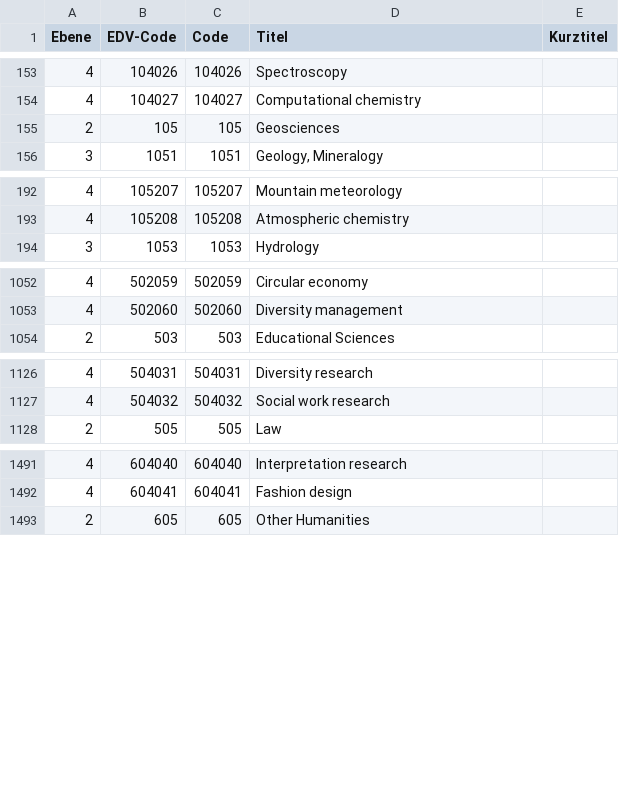
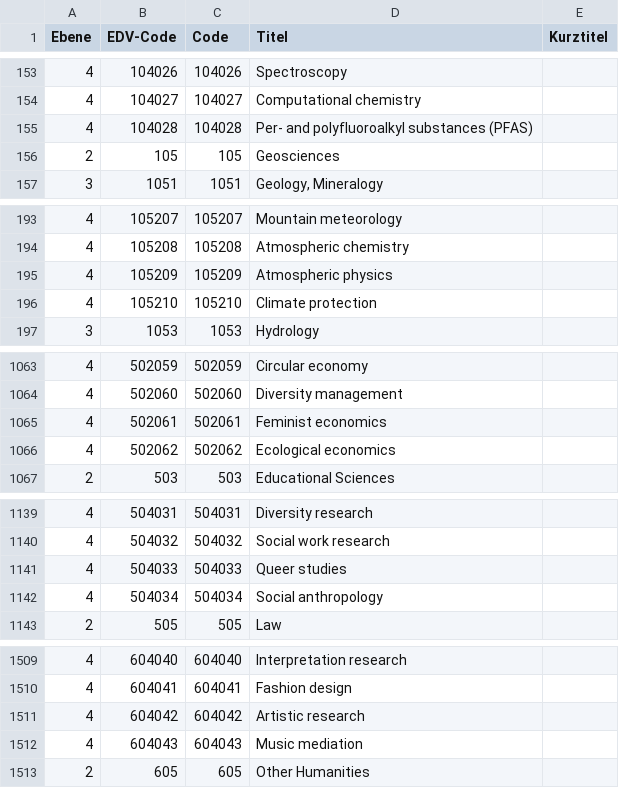
Before and after one commit to phaidra/phaidra, a CSV file: src/phaidra-api/public/vocabulary/OEFOS2012_EN_CTI_utf8.csv, drawn as a sheet; only a part is shown, gaps mark what is left out; the diff covers the shown part only.

```diff
--- a/src/phaidra-api/public/vocabulary/OEFOS2012_EN_CTI_utf8.csv
+++ b/src/phaidra-api/public/vocabulary/OEFOS2012_EN_CTI_utf8.csv
@@ -154,2 +154,3 @@
 4;"104027";"104027";"Computational chemistry";""
+4;"104028";"104028";"Per- and polyfluoroalkyl substances (PFAS)";""
 2;"105";"105";"Geosciences";""
@@ -193,2 +194,4 @@
 4;"105208";"105208";"Atmospheric chemistry";""
+4;"105209";"105209";"Atmospheric physics";""
+4;"105210";"105210";"Climate protection";""
 3;"1053";"1053";"Hydrology";""
@@ -1053,2 +1064,4 @@
 4;"502060";"502060";"Diversity management";""
+4;"502061";"502061";"Feminist economics";""
+4;"502062";"502062";"Ecological economics";""
 2;"503";"503";"Educational Sciences";""
@@ -1127,2 +1140,4 @@
 4;"504032";"504032";"Social work research";""
+4;"504033";"504033";"Queer studies";""
+4;"504034";"504034";"Social anthropology";""
 2;"505";"505";"Law";""
@@ -1492,2 +1510,4 @@
 4;"604041";"604041";"Fashion design";""
+4;"604042";"604042";"Artistic research";""
+4;"604043";"604043";"Music mediation";""
 2;"605";"605";"Other Humanities";""
```
Also changed, not shown: 11 added rows elsewhere in this file, src/phaidra-api/public/vocabulary/OEFOS2012_DE_CTI_utf8.csv.
